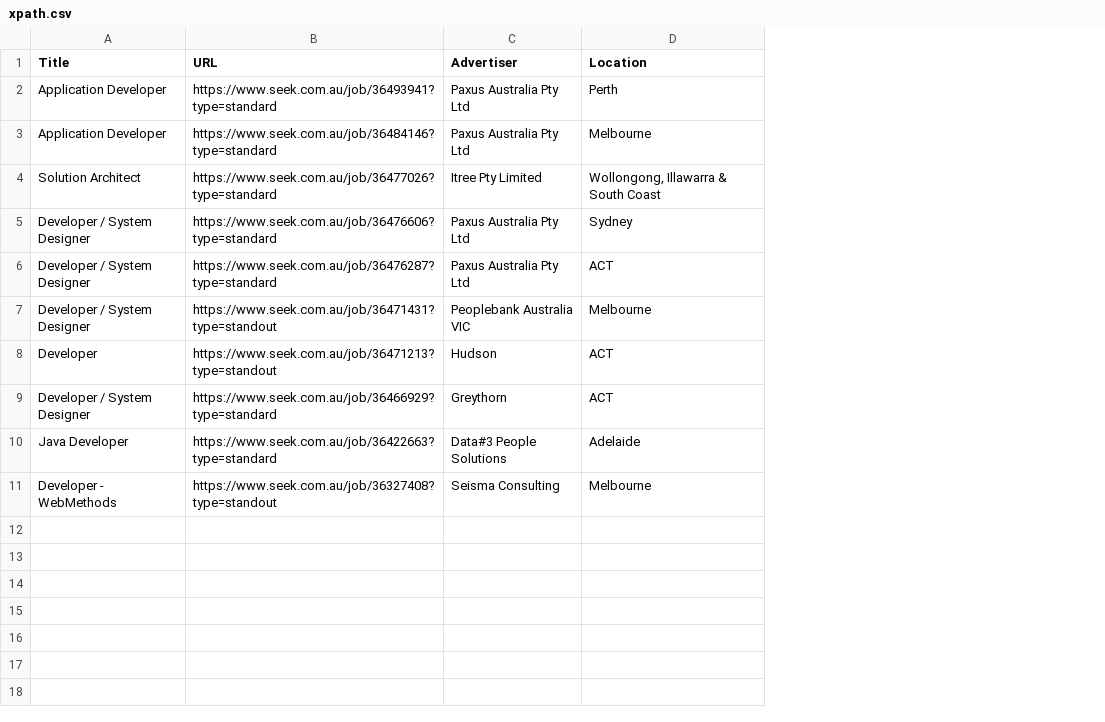
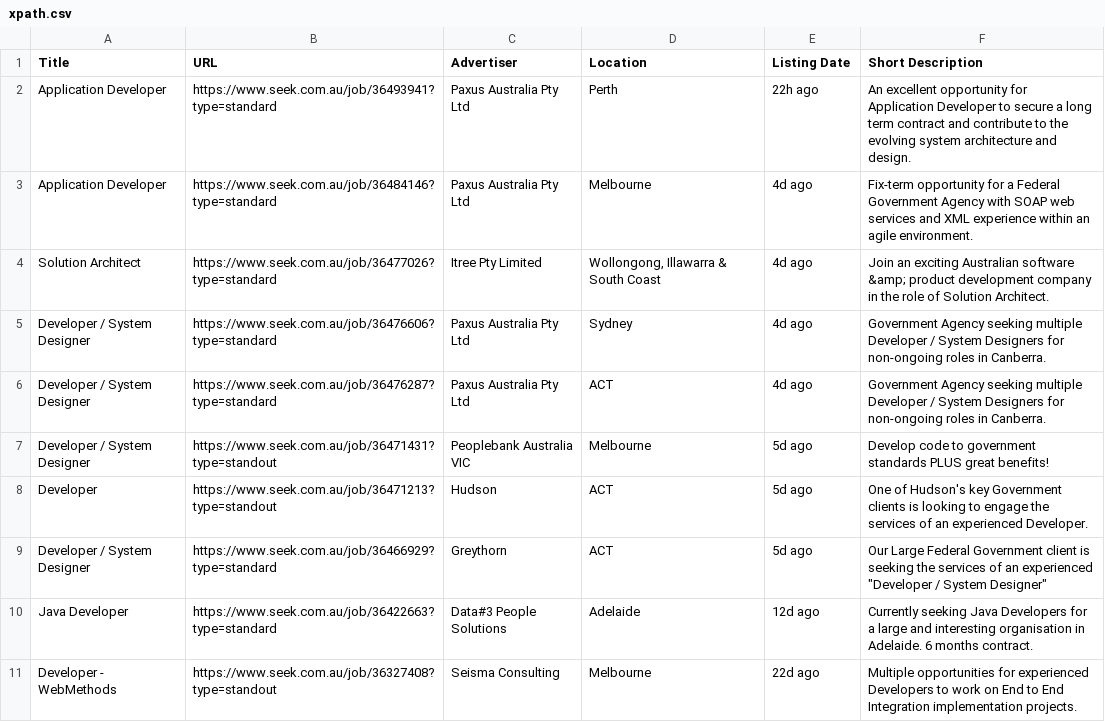
Before and after one commit to fuchsia-programming/scrape, a CSV file: jobs/xpath.csv, drawn as a sheet; the diff names each change by its address in the sheet, - before the commit and + after, or states it on an @@ line.

Commit message:
Add 'Listing Date', 'Short Description' to CSV

```diff
--- a/jobs/xpath.csv
+++ b/jobs/xpath.csv
+column E (Listing Date), rows 2-11: 22h ago | 4d ago | 4d ago | 4d ago | 4d ago | 5d ago | 5d ago | 5d ago | 12d ago | 22d ago
+column F (Short Description), rows 2-11: An excellent opportunity for Application Developer to secure a long term contract and contribute to the evolving system architecture and design. | Fix-term opportunity for a Federal Government Agency with SOAP web services and XML experience within an agile environment. | Join an exciting Australian software &amp; product development company in the role of Solution Architect. | Government Agency seeking multiple Developer / System Designers for non-ongoing roles in Canberra. | Government Agency seeking multiple Developer / System Designers for non-ongoing roles in Canberra. | Develop code to government standards PLUS great benefits! | One of Hudson's key Government clients is looking to engage the services of an experienced Developer. | Our Large Federal Government client is seeking the services of an experienced "Developer / System Designer" | Currently seeking Java Developers for a large and interesting organisation in Adelaide. 6 months contract. | Multiple opportunities for experienced Developers to work on End to End Integration implementation projects.
```
Also changed, not shown: 2 other files.
